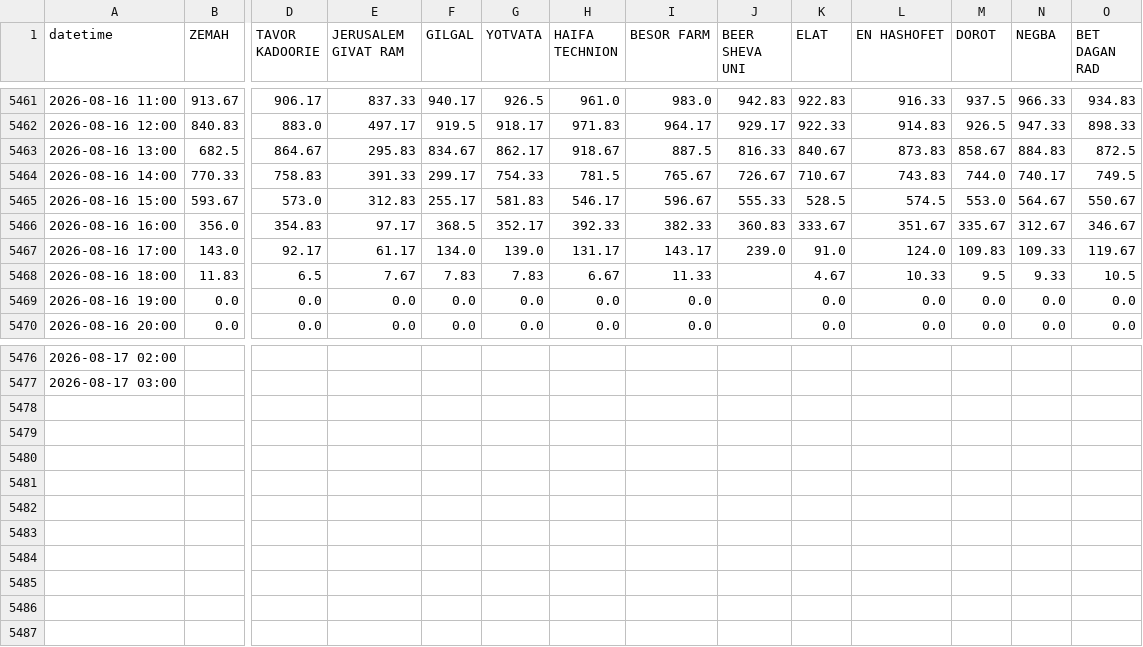
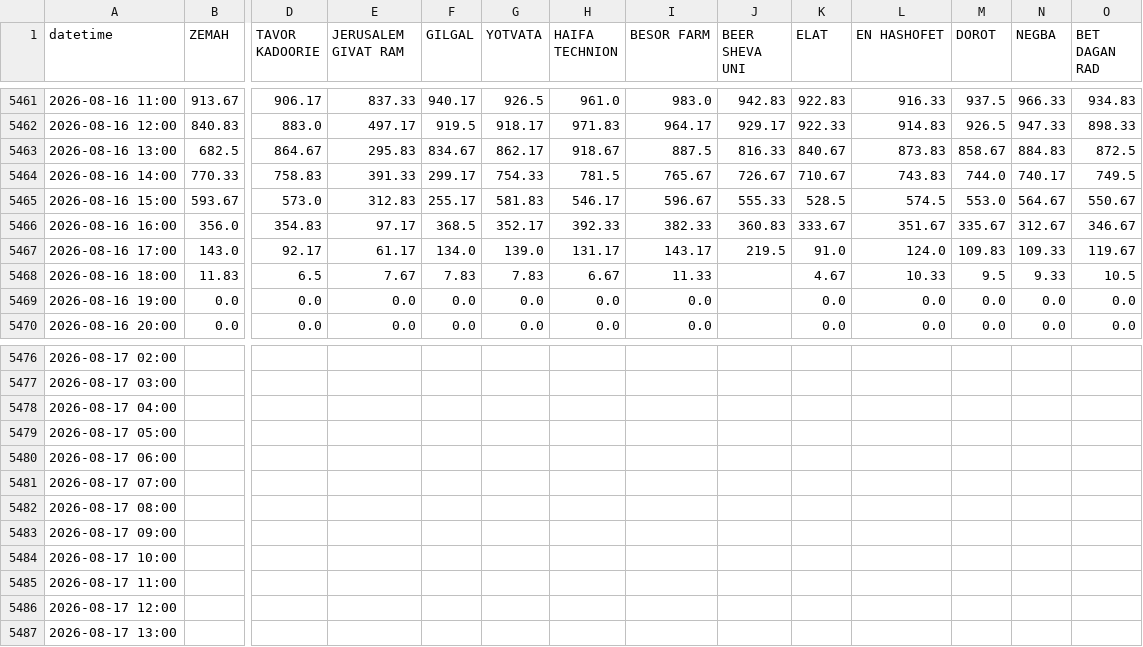
Before and after one commit to yuval-harpaz/weather, a CSV file: data/grad_2026.csv, drawn as a sheet; only a part is shown, gaps mark what is left out; rows hold the shown columns only; the diff names each change by its address in the sheet, - before the commit and + after, or states it on an @@ line.

```diff
--- a/data/grad_2026.csv
+++ b/data/grad_2026.csv
-J5467 (BEER SHEVA UNI): 239.0
+J5467 (BEER SHEVA UNI): 219.5
+row 5478: 2026-08-17 04:00
+row 5479: 2026-08-17 05:00
+row 5480: 2026-08-17 06:00
+row 5481: 2026-08-17 07:00
+row 5482: 2026-08-17 08:00
+row 5483: 2026-08-17 09:00
+row 5484: 2026-08-17 10:00
+row 5485: 2026-08-17 11:00
+row 5486: 2026-08-17 12:00
+row 5487: 2026-08-17 13:00
```
Also changed, not shown: 3 other files.
